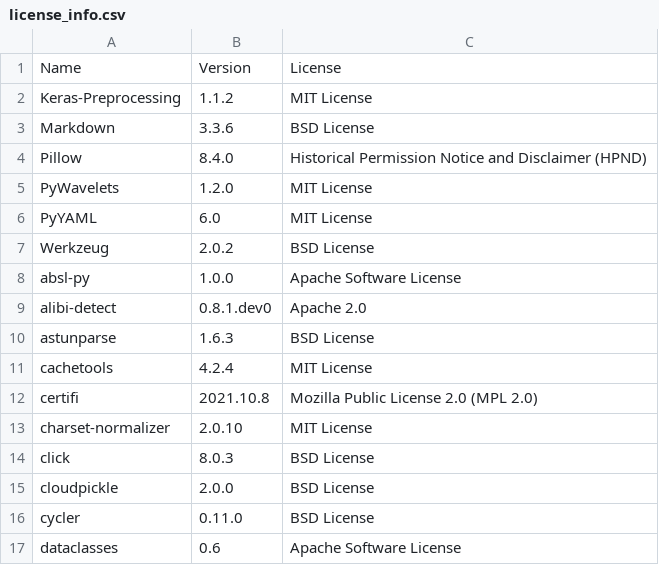
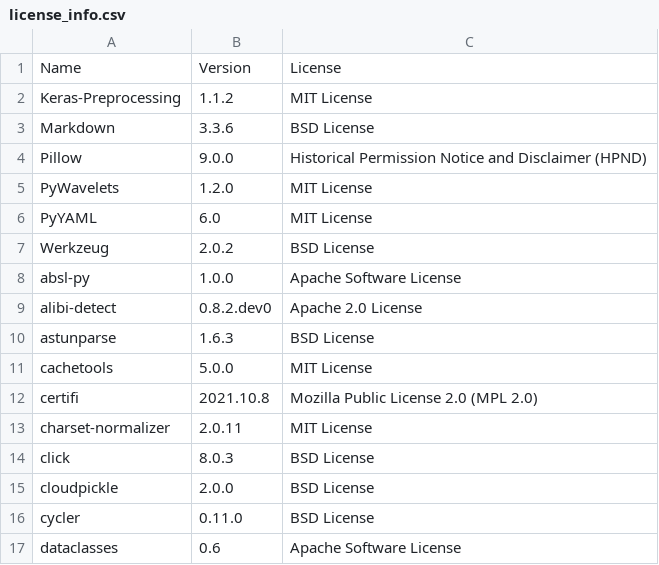
Before and after one commit to SeldonIO/alibi-detect, a CSV file: licenses/license_info.csv, drawn as a sheet; only a part is shown; the diff covers the shown part only.

```diff
--- a/licenses/license_info.csv
+++ b/licenses/license_info.csv
@@ -3,3 +3,3 @@
 "Markdown","3.3.6","BSD License"
-"Pillow","8.4.0","Historical Permission Notice and Disclaimer (HPND)"
+"Pillow","9.0.0","Historical Permission Notice and Disclaimer (HPND)"
 "PyWavelets","1.2.0","MIT License"
@@ -8,7 +8,7 @@
 "absl-py","1.0.0","Apache Software License"
-"alibi-detect","0.8.1.dev0","Apache 2.0"
+"alibi-detect","0.8.2.dev0","Apache 2.0 License"
 "astunparse","1.6.3","BSD License"
-"cachetools","4.2.4","MIT License"
+"cachetools","5.0.0","MIT License"
 "certifi","2021.10.8","Mozilla Public License 2.0 (MPL 2.0)"
-"charset-normalizer","2.0.10","MIT License"
+"charset-normalizer","2.0.11","MIT License"
 "click","8.0.3","BSD License"
```
Also changed, not shown: 24 edited cells elsewhere in this file, licenses/license_info.no_versions.csv, 1 other file.
